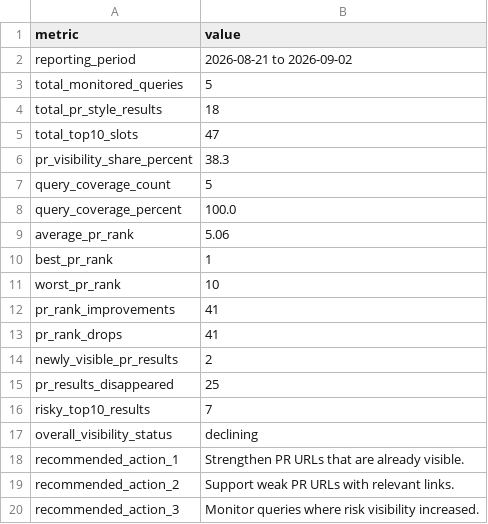
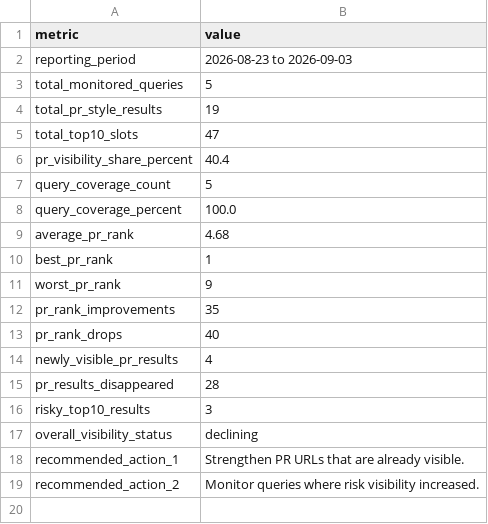
Before and after one commit to evgeniy-zelenyiy/serp-monitor-D, a CSV file: docs/reports/pr_visibility/latest_pr_visibility_report.csv, drawn as a sheet.

```diff
--- a/docs/reports/pr_visibility/latest_pr_visibility_report.csv
+++ b/docs/reports/pr_visibility/latest_pr_visibility_report.csv
@@ -1,20 +1,19 @@
 metric,value
-reporting_period,2026-08-21 to 2026-09-02
+reporting_period,2026-08-23 to 2026-09-03
 total_monitored_queries,5
-total_pr_style_results,18
+total_pr_style_results,19
 total_top10_slots,47
-pr_visibility_share_percent,38.3
+pr_visibility_share_percent,40.4
 query_coverage_count,5
 query_coverage_percent,100.0
-average_pr_rank,5.06
+average_pr_rank,4.68
 best_pr_rank,1
-worst_pr_rank,10
-pr_rank_improvements,41
-pr_rank_drops,41
-newly_visible_pr_results,2
-pr_results_disappeared,25
-risky_top10_results,7
+worst_pr_rank,9
+pr_rank_improvements,35
+pr_rank_drops,40
+newly_visible_pr_results,4
+pr_results_disappeared,28
+risky_top10_results,3
 overall_visibility_status,declining
 recommended_action_1,Strengthen PR URLs that are already visible.
-recommended_action_2,Support weak PR URLs with relevant links.
-recommended_action_3,Monitor queries where risk visibility increased.
+recommended_action_2,Monitor queries where risk visibility increased.
```
Also changed, not shown: reports/pr_visibility/latest_pr_visibility_report.csv, 10 other files.
